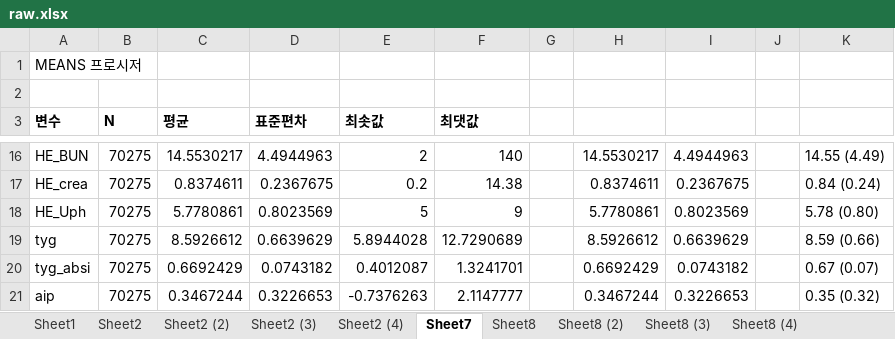
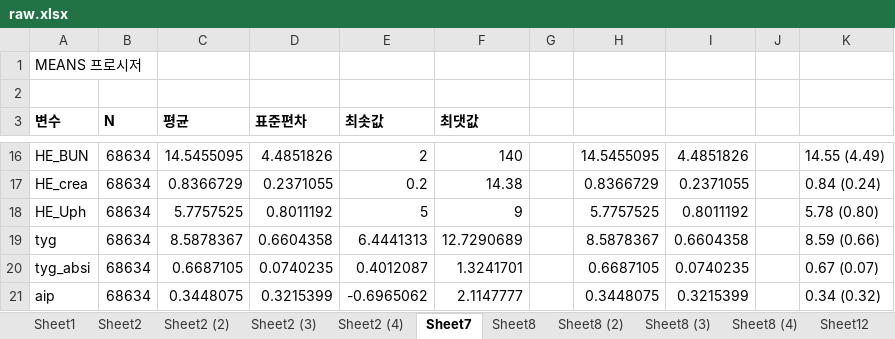
Before and after one commit to hbgyeom1/2_cvd_tyg, an Excel workbook: table/raw.xlsx, sheet Sheet7, drawn as a sheet; only a part is shown, gaps mark what is left out; values as stored, in another font and other column widths than the file's, no borders; the diff covers the shown part only; the diff names each change by its address in the sheet, - before the commit and + after, or states it on an @@ line.

```diff
--- a/table/raw.xlsx (sheet Sheet7)
+++ b/table/raw.xlsx (sheet Sheet7)
+sheet tab: Sheet12
-B16:B21 (N): 70275
+B16:B21 (N): 68634
-C16 (평균): 14.5530217
+C16 (평균): 14.5455095
-D16 (표준편차): 4.4944963
+D16 (표준편차): 4.4851826
-H16: 14.5530217
+H16: 14.5455095
-I16: 4.4944963
+I16: 4.4851826
-C17 (평균): 0.8374611
+C17 (평균): 0.8366729
-D17 (표준편차): 0.2367675
+D17 (표준편차): 0.2371055
-H17: 0.8374611
+H17: 0.8366729
-I17: 0.2367675
+I17: 0.2371055
-C18 (평균): 5.7780861
+C18 (평균): 5.7757525
-D18 (표준편차): 0.8023569
+D18 (표준편차): 0.8011192
-H18: 5.7780861
+H18: 5.7757525
-I18: 0.8023569
+I18: 0.8011192
-C19 (평균): 8.5926612
+C19 (평균): 8.5878367
-D19 (표준편차): 0.6639629
+D19 (표준편차): 0.6604358
-E19 (최솟값): 5.8944028
+E19 (최솟값): 6.4441313
-H19: 8.5926612
+H19: 8.5878367
-I19: 0.6639629
+I19: 0.6604358
-C20 (평균): 0.6692429
+C20 (평균): 0.6687105
-D20 (표준편차): 0.0743182
+D20 (표준편차): 0.0740235
-H20: 0.6692429
+H20: 0.6687105
-I20: 0.0743182
+I20: 0.0740235
-C21 (평균): 0.3467244
+C21 (평균): 0.3448075
-D21 (표준편차): 0.3226653
+D21 (표준편차): 0.3215399
-E21 (최솟값): -0.7376263
+E21 (최솟값): -0.6965062
-H21: 0.3467244
+H21: 0.3448075
-I21: 0.3226653
+I21: 0.3215399
-K21: 0.35 (0.32)
+K21: 0.34 (0.32)
```
Also changed, not shown: 79 edited cells elsewhere in this sheet, sheet Sheet2, sheet Sheet2 (3), sheet Sheet2 (2), sheet Sheet2 (4), sheet Sheet8 (4), sheet Sheet8 (3), 3 more sheets, other sheet tabs, table/table.xlsx, 4 other files.
